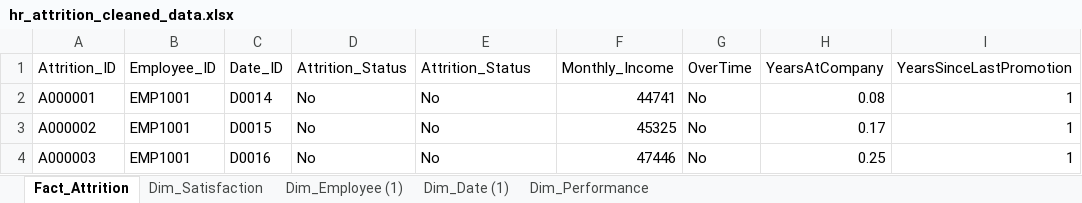
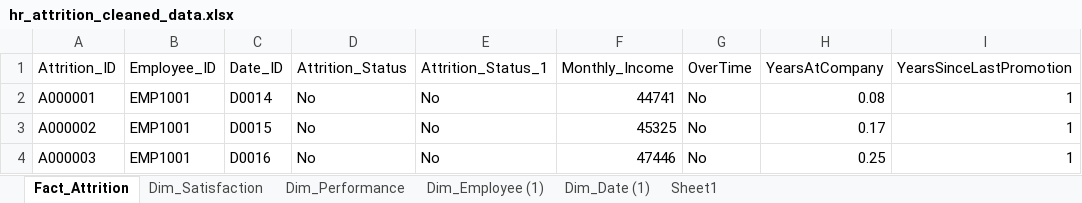
Before and after one commit to Chauhanekta21/HR_Attrition_Analysis, an Excel workbook: HR_Attrition_Dataset/hr_attrition_cleaned_data.xlsx, sheet Fact_Attrition, drawn as a sheet; only a part is shown; values as stored, in another font and other column widths than the file's, no borders; table styles not drawn; the diff names each change by its address in the sheet, - before the commit and + after, or states it on an @@ line.

Commit message:
Performed ETL process on HR Attrition dataset (data cleaning and transformation)

```diff
--- a/HR_Attrition_Dataset/hr_attrition_cleaned_data.xlsx (sheet Fact_Attrition)
+++ b/HR_Attrition_Dataset/hr_attrition_cleaned_data.xlsx (sheet Fact_Attrition)
+sheet tab: Sheet1
@@ sheet tab order changed: Fact_Attrition | Dim_Satisfaction | Dim_Performance | Dim_Employee (1) | Dim_Date (1) | Sheet1 @@
-E1: Attrition_Status
+E1: Attrition_Status_1
```
Also changed, not shown: sheet Dim_Date (1), sheet Dim_Performance, sheet Dim_Employee (1).
